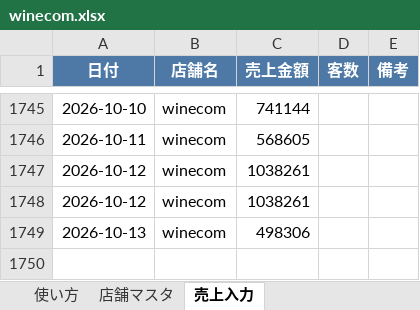
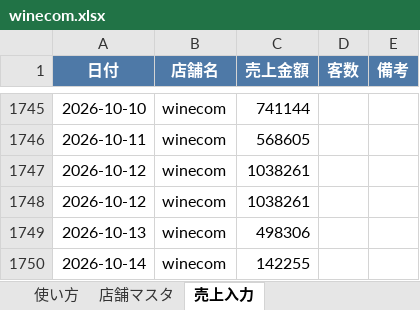
Before and after one commit to bossbossec-coder/bigboss-special-page, an Excel workbook: dashboard/data/incoming/winecom.xlsx, sheet 売上入力, drawn as a sheet; only a part is shown, gaps mark what is left out; values as stored, in another font and other column widths than the file's, no borders; the diff names each change by its address in the sheet, - before the commit and + after, or states it on an @@ line.

Commit message:
売上データ追加: winecom.xlsx

```diff
--- a/dashboard/data/incoming/winecom.xlsx (sheet 売上入力)
+++ b/dashboard/data/incoming/winecom.xlsx (sheet 売上入力)
+row 1750: 2026-10-14 | winecom | 142255
```
